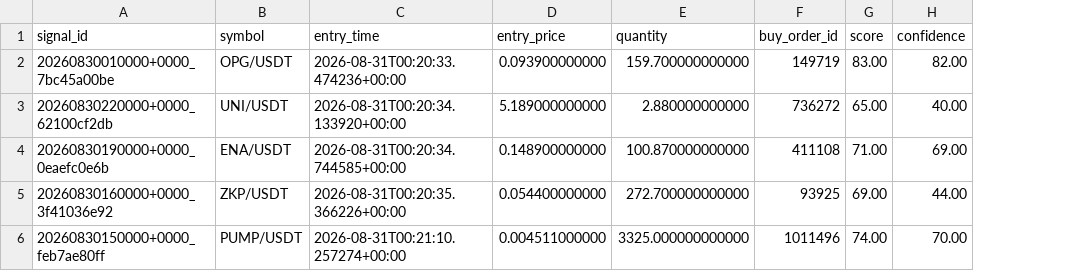
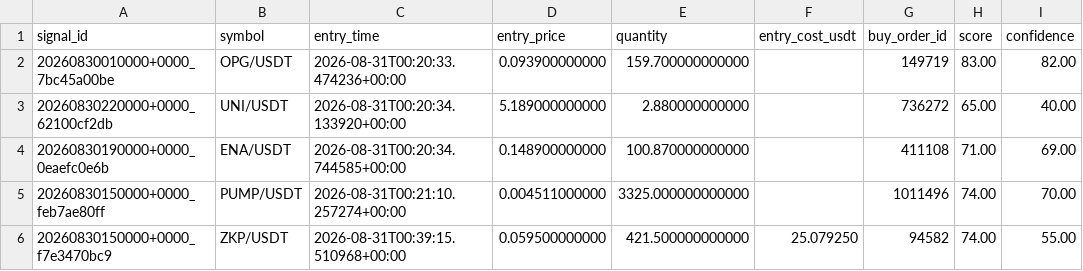
Before and after one commit to nshowdebola-ctrl/robo_cript, a CSV file: data/binance_testnet_open_positions.csv, drawn as a sheet; removed rows and columns are numbered as before the commit, all else as after; the diff names each change by its address in the sheet, - before the commit and + after, or states it on an @@ line.

```diff
--- a/data/binance_testnet_open_positions.csv
+++ b/data/binance_testnet_open_positions.csv
+column F (entry_cost_usdt), empty
-row 5: 20260830160000+0000_3f41036e92 | ZKP/USDT | 2026-08-31T00:20:35.366226+00:00 | 0.054400000000 | 272.700000000000 | 93925 | 69.00 | 44.00
+row 6: 20260830150000+0000_f7e3470bc9 | ZKP/USDT | 2026-08-31T00:39:15.510968+00:00 | 0.059500000000 | 421.500000000000 | 25.079250 | 94582 | 74.00 | 55.00
```
Also changed, not shown: data/binance_testnet_trades.csv, 3 other files.
